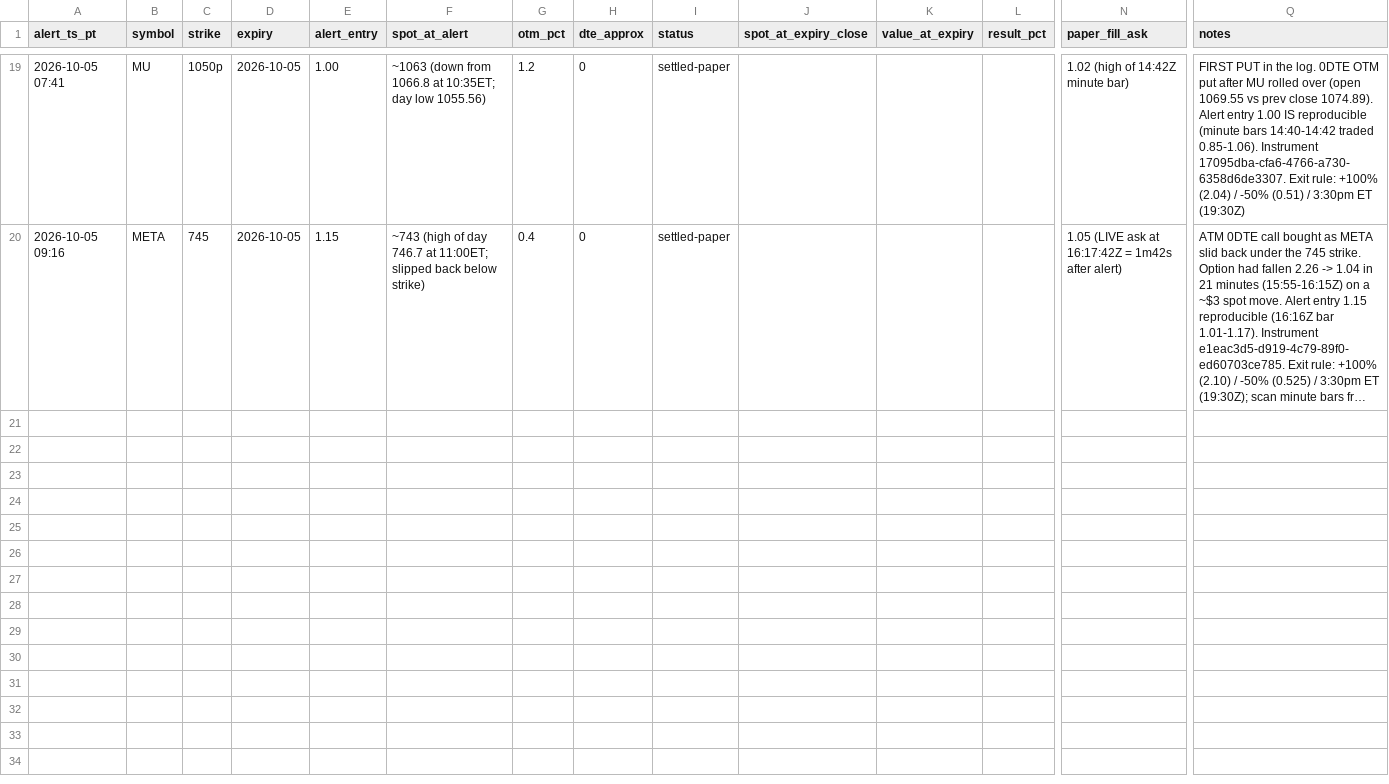
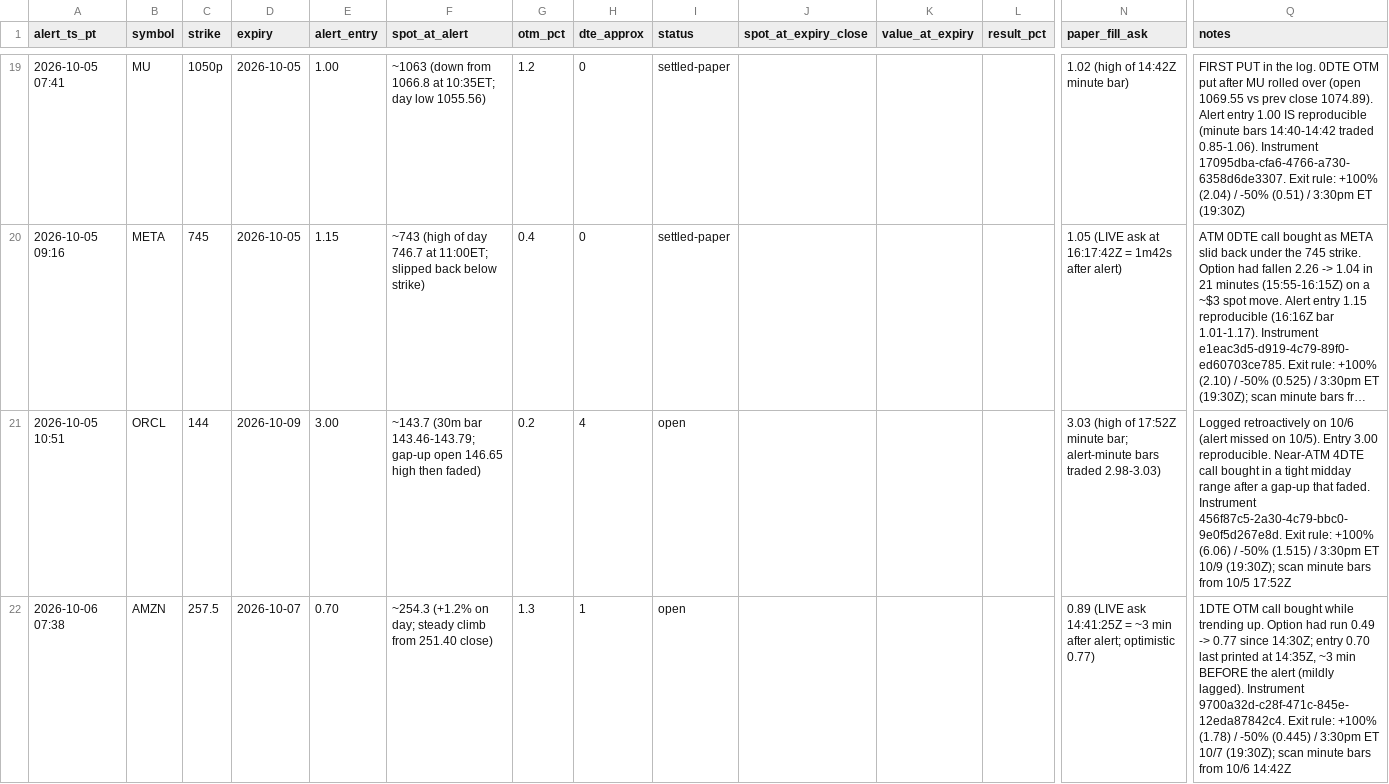
Before and after one commit to nkamath1988-ops/Claude, a CSV file: whale_alerts/alerts_log.csv, drawn as a sheet; only a part is shown, gaps mark what is left out; long unchanged cells end in …; rows hold the shown columns only; the diff names each change by its address in the sheet, - before the commit and + after, or states it on an @@ line.

```diff
--- a/whale_alerts/alerts_log.csv
+++ b/whale_alerts/alerts_log.csv
+row 21: 2026-10-05 10:51 | ORCL | 144 | 2026-10-09 | 3.00 | ~143.7 (30m bar 143.46-143.79; gap-up open 146.65 high then faded) | 0.2 | 4 | open |  |  |  | 3.03 (high of 17:52Z minute bar; alert-minute bars traded 2.98-3.03) | Logged retroactively on 10/6 (alert missed on 10/5). Entry 3.00 reproducible. Near-ATM 4DTE call bought in a tight midday range after a gap-up that faded. Instrument 456f87c5-2a30-4c79-bbc0-9e0f5d267e8d. Exit rule: +100% (6.06) / -50% (1.515) / 3:30pm ET 10/9 (19:30Z); scan minute bars from 10/5 17:52Z
+row 22: 2026-10-06 07:38 | AMZN | 257.5 | 2026-10-07 | 0.70 | ~254.3 (+1.2% on day; steady climb from 251.40 close) | 1.3 | 1 | open |  |  |  | 0.89 (LIVE ask 14:41:25Z = ~3 min after alert; optimistic 0.77) | 1DTE OTM call bought while trending up. Option had run 0.49 -> 0.77 since 14:30Z; entry 0.70 last printed at 14:35Z, ~3 min BEFORE the alert (mildly lagged). Instrument 9700a32d-c28f-471c-845e-12eda87842c4. Exit rule: +100% (1.78) / -50% (0.445) / 3:30pm ET 10/7 (19:30Z); scan minute bars from 10/6 14:42Z
```
Also changed, not shown: 1 other file.
